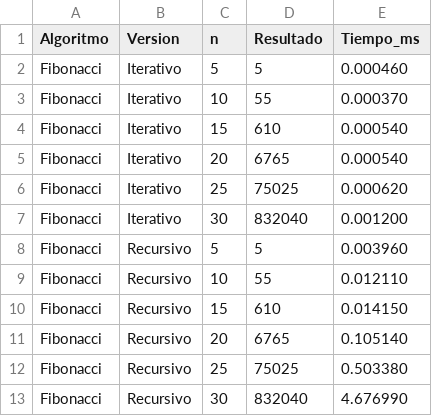
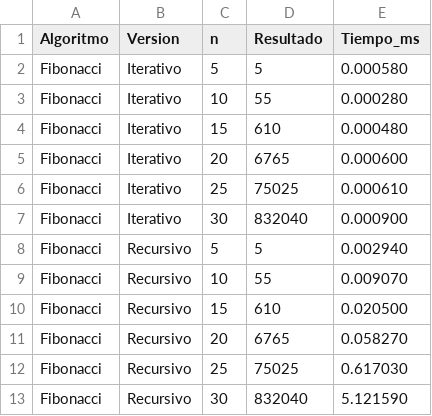
Before and after one commit to CeF95/PROYECTO-1, a CSV file: resultados/tiempos.csv, drawn as a sheet.

Commit message:
1ra prueba

```diff
--- a/resultados/tiempos.csv
+++ b/resultados/tiempos.csv
@@ -1,13 +1,13 @@
 Algoritmo,Version,n,Resultado,Tiempo_ms
-Fibonacci,Iterativo,5,5,0.000460
-Fibonacci,Iterativo,10,55,0.000370
-Fibonacci,Iterativo,15,610,0.000540
-Fibonacci,Iterativo,20,6765,0.000540
-Fibonacci,Iterativo,25,75025,0.000620
-Fibonacci,Iterativo,30,832040,0.001200
-Fibonacci,Recursivo,5,5,0.003960
-Fibonacci,Recursivo,10,55,0.012110
-Fibonacci,Recursivo,15,610,0.014150
-Fibonacci,Recursivo,20,6765,0.105140
-Fibonacci,Recursivo,25,75025,0.503380
-Fibonacci,Recursivo,30,832040,4.676990
+Fibonacci,Iterativo,5,5,0.000580
+Fibonacci,Iterativo,10,55,0.000280
+Fibonacci,Iterativo,15,610,0.000480
+Fibonacci,Iterativo,20,6765,0.000600
+Fibonacci,Iterativo,25,75025,0.000610
+Fibonacci,Iterativo,30,832040,0.000900
+Fibonacci,Recursivo,5,5,0.002940
+Fibonacci,Recursivo,10,55,0.009070
+Fibonacci,Recursivo,15,610,0.020500
+Fibonacci,Recursivo,20,6765,0.058270
+Fibonacci,Recursivo,25,75025,0.617030
+Fibonacci,Recursivo,30,832040,5.121590
```
